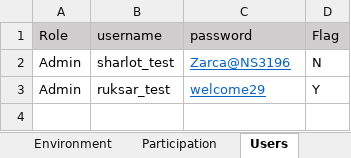
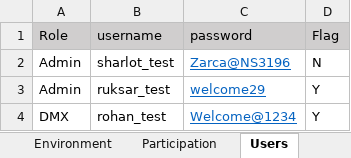
Before and after one commit to numankureshi/AuroraV2, an Excel workbook: Engage/Engage-Performance/src/main/resources/excelfiles/Engage_PlatformReadings.xlsx, sheet Users, drawn as a sheet; values as stored, in another font and other column widths than the file's, no borders; the diff names each change by its address in the sheet, - before the commit and + after, or states it on an @@ line.

```diff
--- a/Engage/Engage-Performance/src/main/resources/excelfiles/Engage_PlatformReadings.xlsx (sheet Users)
+++ b/Engage/Engage-Performance/src/main/resources/excelfiles/Engage_PlatformReadings.xlsx (sheet Users)
+row 4: DMX | rohan_test | Welcome@1234 | Y
```
Also changed, not shown: sheet PlatformReadingsTC, sheet Environment, 17 other files.
